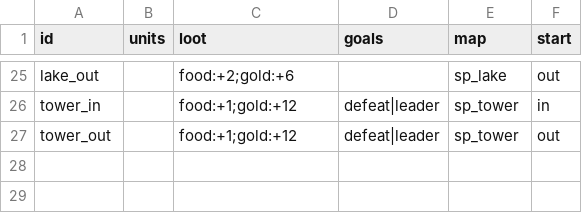
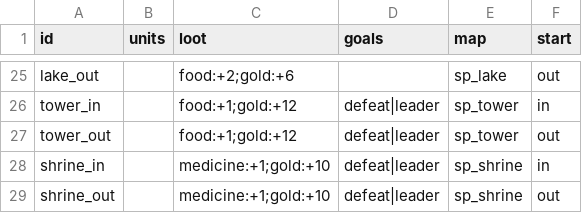
Before and after one commit to BrandonSigil/lodestone, a CSV file: game/data/encounters.csv, drawn as a sheet; only a part is shown, gaps mark what is left out; the diff names each change by its address in the sheet, - before the commit and + after, or states it on an @@ line.

```diff
--- a/game/data/encounters.csv
+++ b/game/data/encounters.csv
+row 28: shrine_in |  | medicine:+1;gold:+10 | defeat|leader | sp_shrine | in
+row 29: shrine_out |  | medicine:+1;gold:+10 | defeat|leader | sp_shrine | out
```
Also changed, not shown: game/data/travel_events.csv, game/text/placeholder.csv, 10 other files.
